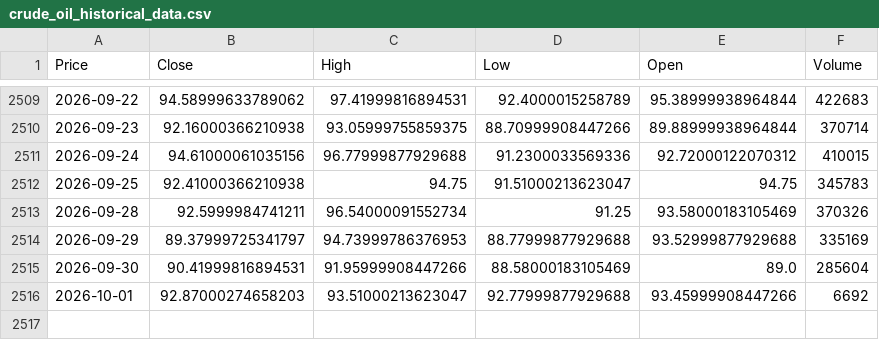
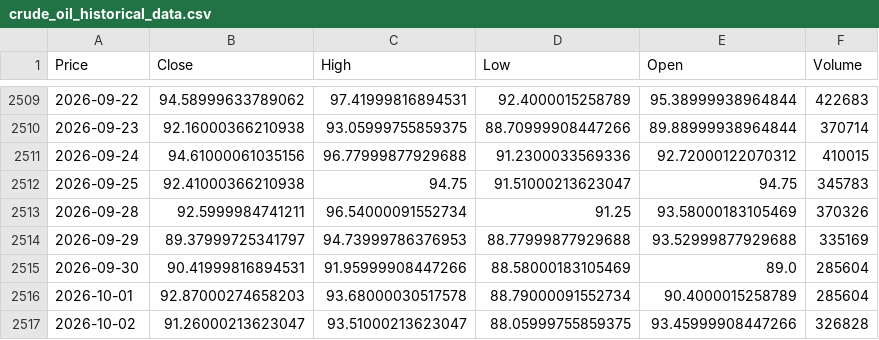
Before and after one commit to elielebos-ui/ai-trade-app, a CSV file: crude_oil_historical_data.csv, drawn as a sheet; only a part is shown, gaps mark what is left out; the diff names each change by its address in the sheet, - before the commit and + after, or states it on an @@ line.

```diff
--- a/crude_oil_historical_data.csv
+++ b/crude_oil_historical_data.csv
-C2516 (High): 93.51000213623047
+C2516 (High): 93.68000030517578
-D2516 (Low): 92.77999877929688
+D2516 (Low): 88.79000091552734
-E2516 (Open): 93.45999908447266
+E2516 (Open): 90.4000015258789
-F2516 (Volume): 6692
+F2516 (Volume): 285604
+row 2517: 2026-10-02 | 91.26000213623047 | 93.51000213623047 | 88.05999755859375 | 93.45999908447266 | 326828
```
Also changed, not shown: apple_features.csv, crude_oil_features.csv, 9 other files.
